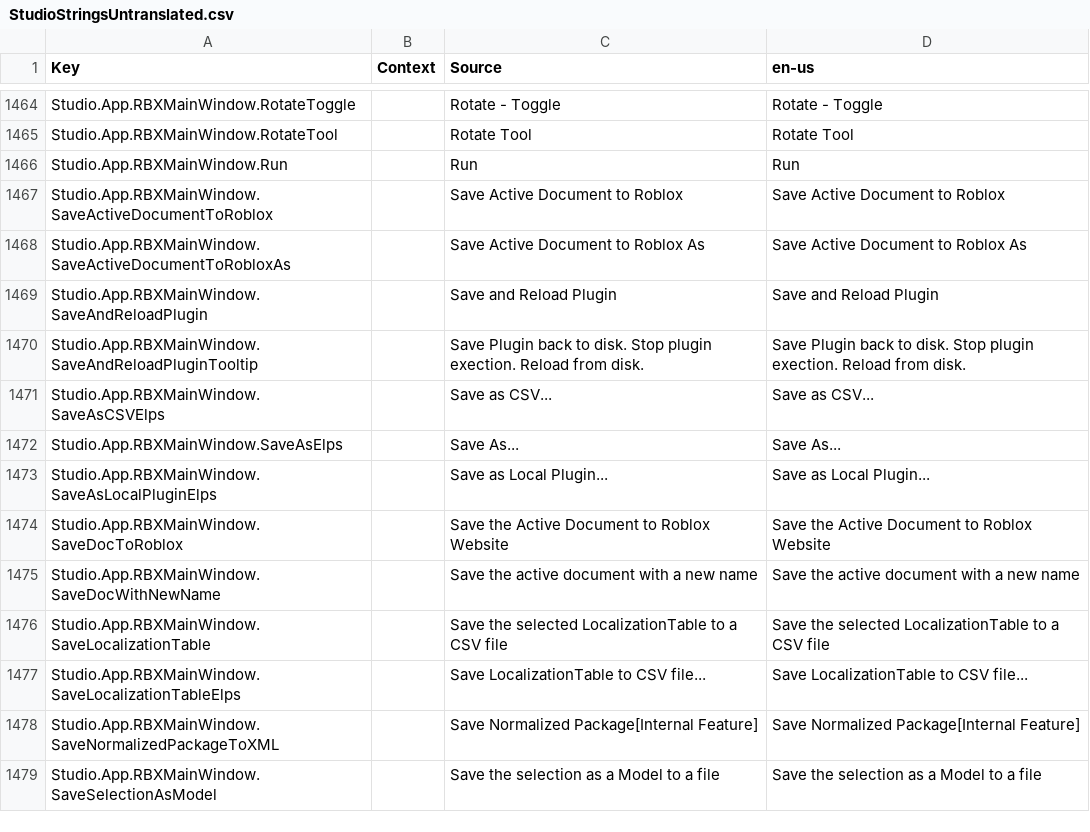
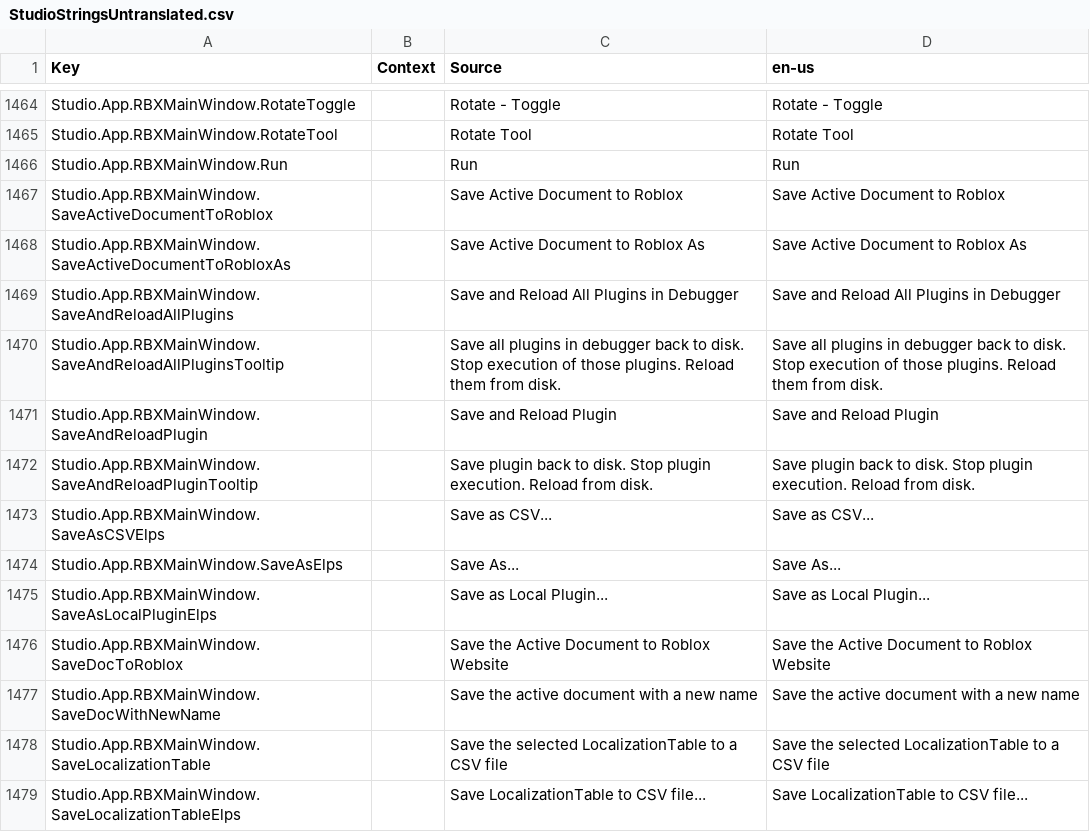
Before and after one commit to Kan18/Roblox-Client-Tracker, a CSV file: QtResources/Translation/StudioStringsUntranslated.csv, drawn as a sheet; only a part is shown, gaps mark what is left out; the shorter side is filled out with more unchanged rows.

```diff
--- a/QtResources/Translation/StudioStringsUntranslated.csv
+++ b/QtResources/Translation/StudioStringsUntranslated.csv
@@ -1554,4 +1554,6 @@ Studio.App.RBXMainWindow.SaveActiveDocumentToRoblox,,Save Active Document to Rob
 Studio.App.RBXMainWindow.SaveActiveDocumentToRobloxAs,,Save Active Document to Roblox As,Save Active Document to Roblox As
+Studio.App.RBXMainWindow.SaveAndReloadAllPlugins,,Save and Reload All Plugins in Debugger,Save and Reload All Plugins in Debugger
+Studio.App.RBXMainWindow.SaveAndReloadAllPluginsTooltip,,Save all plugins in debugger back to disk. Stop execution of those plugins. Reload them from disk.,Save all plugins in debugger back to disk. Stop execution of those plugins. Reload them from disk.
 Studio.App.RBXMainWindow.SaveAndReloadPlugin,,Save and Reload Plugin,Save and Reload Plugin
-Studio.App.RBXMainWindow.SaveAndReloadPluginTooltip,,Save Plugin back to disk. Stop plugin exection. Reload from disk.,Save Plugin back to disk. Stop plugin exection. Reload from disk.
+Studio.App.RBXMainWindow.SaveAndReloadPluginTooltip,,Save plugin back to disk. Stop plugin execution. Reload from disk.,Save plugin back to disk. Stop plugin execution. Reload from disk.
 Studio.App.RBXMainWindow.SaveAsCSVElps,,Save as CSV...,Save as CSV...
```
Also changed, not shown: QtResources/Translation/ReflectionMetadataTranslated.csv, QtResources/Translation/ReflectionMetadataUntranslated.csv, 9 other files.
